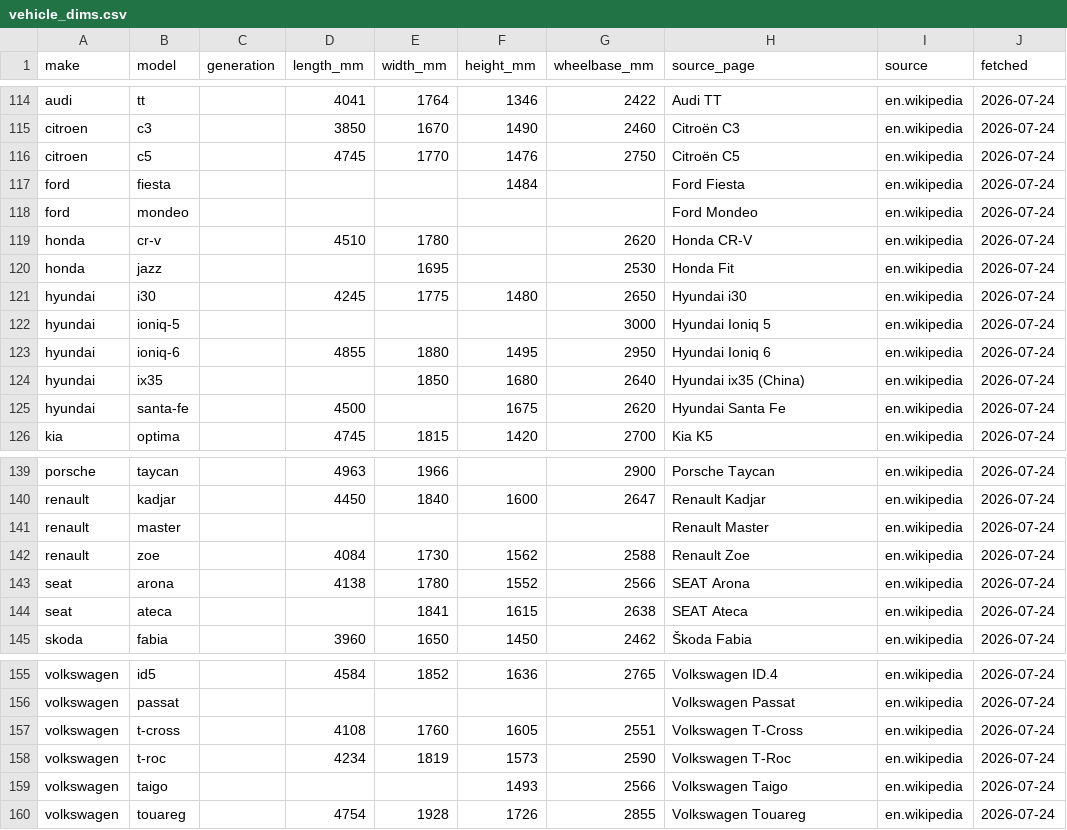
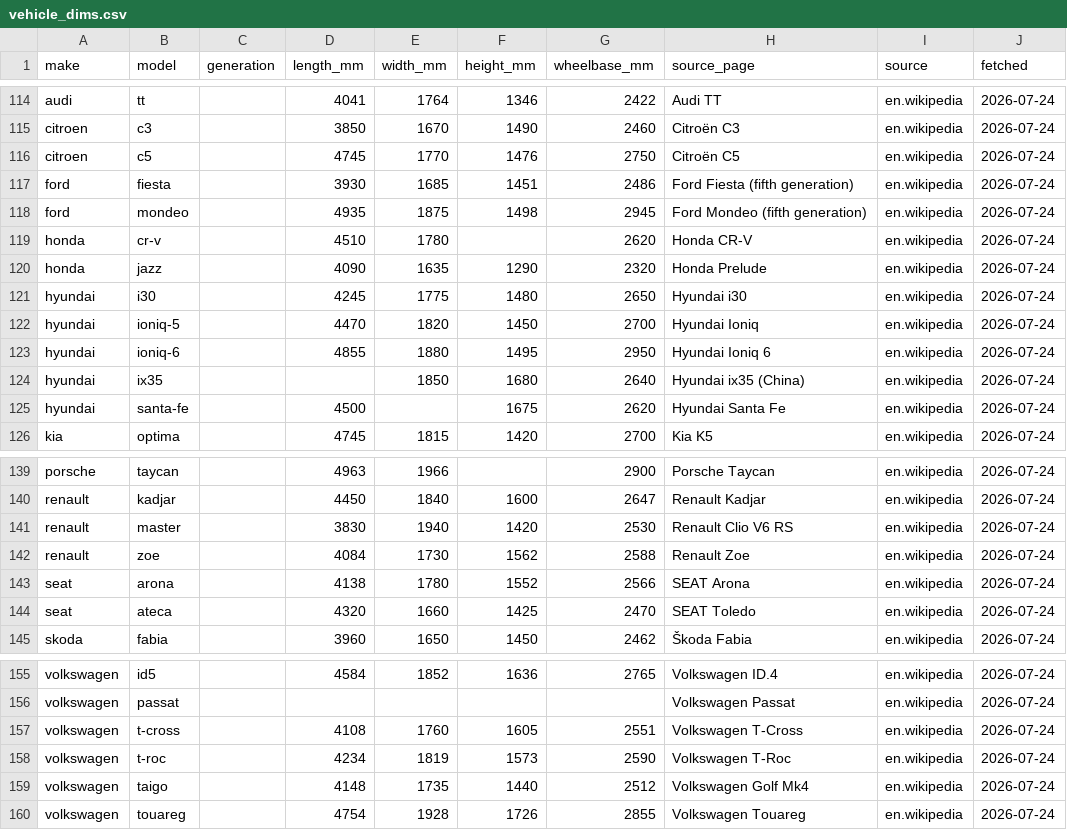
Before and after one commit to n29yf2kyfm-lab/triposr-runpod-worker, a CSV file: platform/geometry/vehicle_dims.csv, drawn as a sheet; only a part is shown, gaps mark what is left out.

```diff
--- a/platform/geometry/vehicle_dims.csv
+++ b/platform/geometry/vehicle_dims.csv
@@ -116,8 +116,8 @@ citroen,c3,,3850,1670,1490,2460,Citroën C3,en.wikipedia,2026-07-24
 citroen,c5,,4745,1770,1476,2750,Citroën C5,en.wikipedia,2026-07-24
-ford,fiesta,,,,1484,,Ford Fiesta,en.wikipedia,2026-07-24
-ford,mondeo,,,,,,Ford Mondeo,en.wikipedia,2026-07-24
+ford,fiesta,,3930,1685,1451,2486,Ford Fiesta (fifth generation),en.wikipedia,2026-07-24
+ford,mondeo,,4935,1875,1498,2945,Ford Mondeo (fifth generation),en.wikipedia,2026-07-24
 honda,cr-v,,4510,1780,,2620,Honda CR-V,en.wikipedia,2026-07-24
-honda,jazz,,,1695,,2530,Honda Fit,en.wikipedia,2026-07-24
+honda,jazz,,4090,1635,1290,2320,Honda Prelude,en.wikipedia,2026-07-24
 hyundai,i30,,4245,1775,1480,2650,Hyundai i30,en.wikipedia,2026-07-24
-hyundai,ioniq-5,,,,,3000,Hyundai Ioniq 5,en.wikipedia,2026-07-24
+hyundai,ioniq-5,,4470,1820,1450,2700,Hyundai Ioniq,en.wikipedia,2026-07-24
 hyundai,ioniq-6,,4855,1880,1495,2950,Hyundai Ioniq 6,en.wikipedia,2026-07-24
@@ -140,6 +140,6 @@ porsche,taycan,,4963,1966,,2900,Porsche Taycan,en.wikipedia,2026-07-24
 renault,kadjar,,4450,1840,1600,2647,Renault Kadjar,en.wikipedia,2026-07-24
-renault,master,,,,,,Renault Master,en.wikipedia,2026-07-24
+renault,master,,3830,1940,1420,2530,Renault Clio V6 RS,en.wikipedia,2026-07-24
 renault,zoe,,4084,1730,1562,2588,Renault Zoe,en.wikipedia,2026-07-24
 seat,arona,,4138,1780,1552,2566,SEAT Arona,en.wikipedia,2026-07-24
-seat,ateca,,,1841,1615,2638,SEAT Ateca,en.wikipedia,2026-07-24
+seat,ateca,,4320,1660,1425,2470,SEAT Toledo,en.wikipedia,2026-07-24
 skoda,fabia,,3960,1650,1450,2462,Škoda Fabia,en.wikipedia,2026-07-24
@@ -158,3 +158,3 @@ volkswagen,t-cross,,4108,1760,1605,2551,Volkswagen T-Cross,en.wikipedia,2026-07-
 volkswagen,t-roc,,4234,1819,1573,2590,Volkswagen T-Roc,en.wikipedia,2026-07-24
-volkswagen,taigo,,,,1493,2566,Volkswagen Taigo,en.wikipedia,2026-07-24
+volkswagen,taigo,,4148,1735,1440,2512,Volkswagen Golf Mk4,en.wikipedia,2026-07-24
 volkswagen,touareg,,4754,1928,1726,2855,Volkswagen Touareg,en.wikipedia,2026-07-24
```
